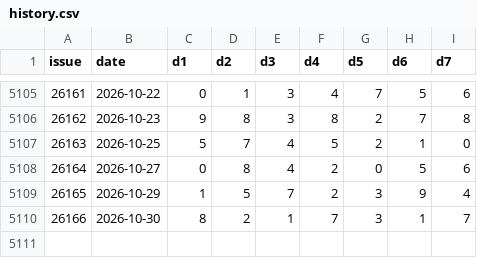
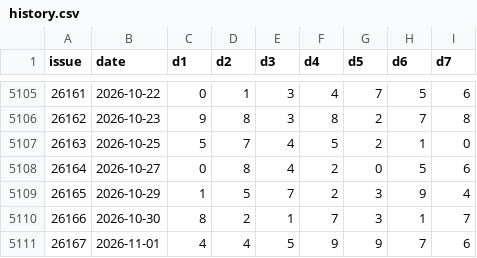
Before and after one commit to jxsuenhuen/jiangsu-7-cai-predictor, a CSV file: history.csv, drawn as a sheet; only a part is shown, gaps mark what is left out; the diff names each change by its address in the sheet, - before the commit and + after, or states it on an @@ line.

```diff
--- a/history.csv
+++ b/history.csv
+row 5111: 26167 | 2026-11-01 | 4 | 4 | 5 | 9 | 9 | 7 | 6
```
